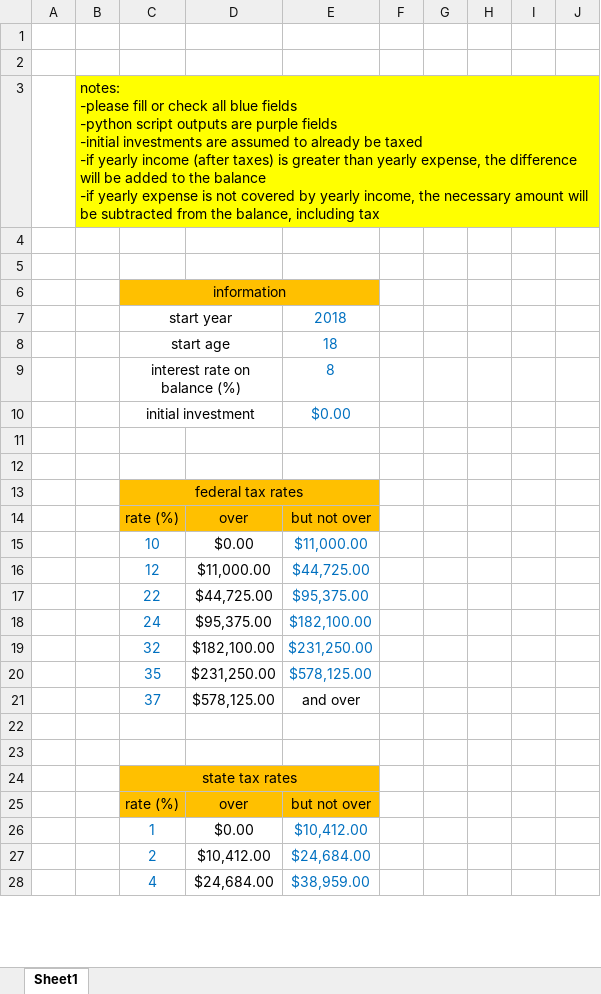
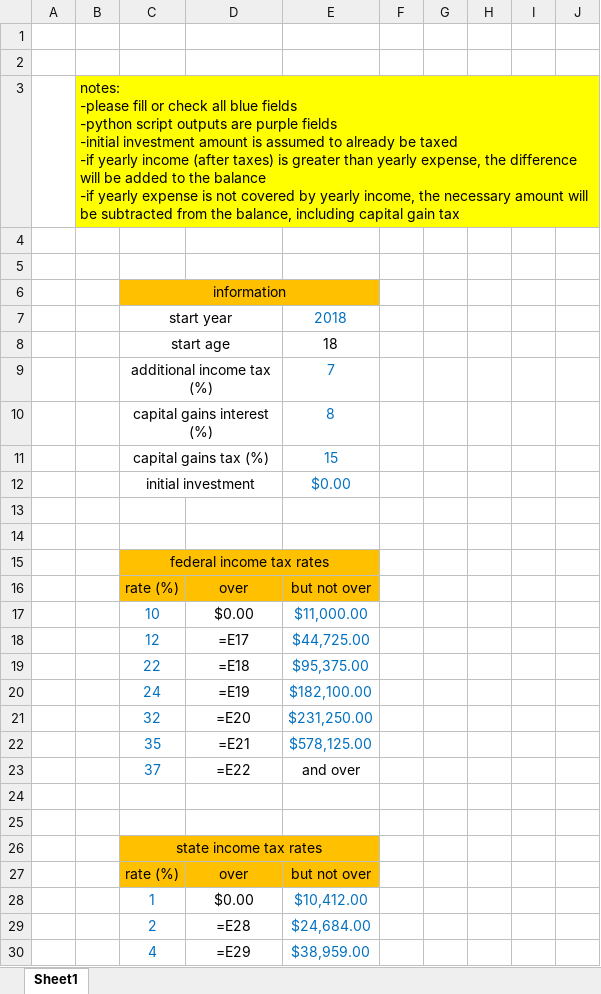
Before and after one commit to junlez/phinCalc, an Excel workbook: phinCalc.xlsx, sheet Sheet1, drawn as a sheet; only a part is shown; values as stored, in another font and other column widths than the file's, no borders; formulas without a stored value are shown as written; charts and pictures not drawn; addresses are those after the commit; ↵ is a line break in a cell; the diff covers the shown part only; the diff names each change by its address in the sheet, - before the commit and + after, or states it on an @@ line.

```diff
--- a/phinCalc.xlsx (sheet Sheet1)
+++ b/phinCalc.xlsx (sheet Sheet1)
-B3: …fields ↵ -initial investments are assumed to already be taxed ↵ -if yearly income (after taxes) is greater than yearly expense, the difference will be added to the balance ↵ -if yearly expense is not covered by yearly income, the necessary amount will be subtracted from the balance, including tax
+B3: …fields ↵ -initial investment amount is assumed to already be taxed ↵ -if yearly income (after taxes) is greater than yearly expense, the difference will be added to the balance ↵ -if yearly expense is not covered by yearly income, the necessary amount will be subtracted from the balance, including capital gain tax
-E8 text colour: #0070C0
+E8 text colour: black
+row 9:  |  | additional income tax (%) |  | 7
-C10: interest rate on balance (%)
+C10: capital gains interest (%)
+row 11:  |  | capital gains tax (%) |  | 15
-C15: federal tax rates
+C15: federal income tax rates
-D18: $11,000.00
+D18: =E17
-D19: $44,725.00
+D19: =E18
-D20: $95,375.00
+D20: =E19
-D21: $182,100.00
+D21: =E20
-D22: $231,250.00
+D22: =E21
-D23: $578,125.00
+D23: =E22
-C26: state tax rates
+C26: state income tax rates
-D29: $10,412.00
+D29: =E28
-D30: $24,684.00
+D30: =E29
```
Also changed, not shown: other rows of this sheet, charts or pictures, 2 other files.
